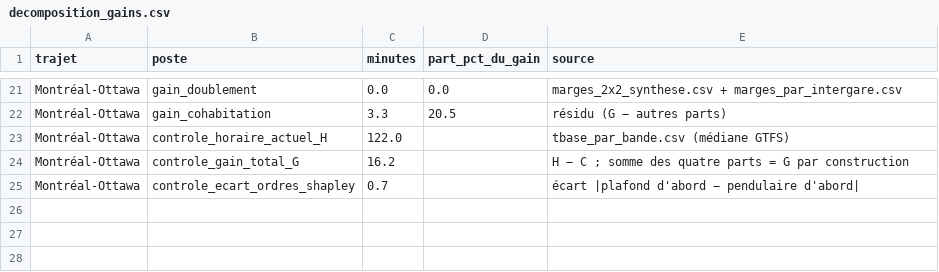
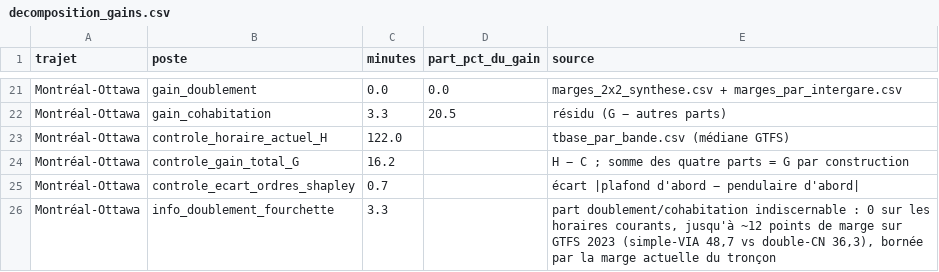
Before and after one commit to Vincent53212/corridor-via-rapport-minimal, a CSV file: livrables/decomposition_gains.csv, drawn as a sheet; only a part is shown, gaps mark what is left out; the diff names each change by its address in the sheet, - before the commit and + after, or states it on an @@ line.

```diff
--- a/livrables/decomposition_gains.csv
+++ b/livrables/decomposition_gains.csv
+row 26: Montréal-Ottawa | info_doublement_fourchette | 3.3 |  | part doublement/cohabitation indiscernable : 0 sur les horaires courants, jusqu'à ~12 points de marge sur GTFS 2023 (simple-VIA 48,7 vs double-CN 36,3), bornée par la marge actuelle du tronçon
```
Also changed, not shown: 10 other files.
